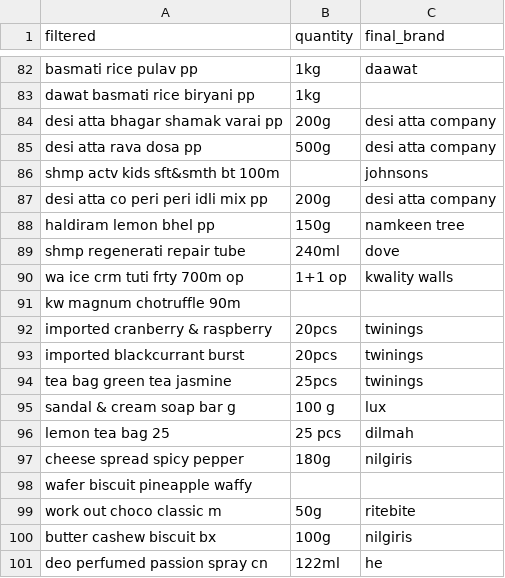
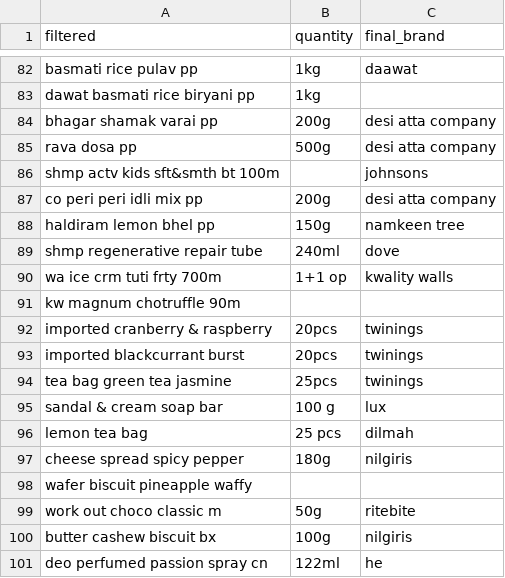
Before and after one commit to nuwandavek/tathasthu, a CSV file: filtered.csv, drawn as a sheet; only a part is shown, gaps mark what is left out; the diff covers the shown part only.

```diff
--- a/filtered.csv
+++ b/filtered.csv
@@ -84,2 +84,2 @@ dawat basmati rice biryani pp,1kg,
-desi atta bhagar shamak varai pp,200g,desi atta company
-desi atta rava dosa pp,500g,desi atta company
+ bhagar shamak varai pp ,200g,desi atta company
+ rava dosa pp ,500g,desi atta company
@@ -87 +87 @@ shmp actv kids sft&smth bt 100m,,johnsons
-desi atta co peri peri idli mix pp,200g,desi atta company
+ co peri peri idli mix pp ,200g,desi atta company
@@ -89,3 +89,3 @@ haldiram  lemon bhel pp,150g,namkeen tree
-shmp regenerati repair tube,240ml,dove
-wa ice crm tuti frty 700m  op,1+1 op,kwality walls
+ shmp regenerative repair tube ,240ml,dove
+ wa ice crm tuti frty 700m ,1+1 op,kwality walls
 kw magnum chotruffle 90m,,
@@ -95,2 +95,2 @@ tea bag green tea jasmine,25pcs,twinings
-sandal & cream soap bar  g,100 g,lux
-lemon tea bag 25,25 pcs,dilmah
+ sandal & cream soap bar ,100 g,lux
+ lemon tea bag ,25 pcs,dilmah
```
Also changed, not shown: 19 edited cells elsewhere in this file, 1 other file.
